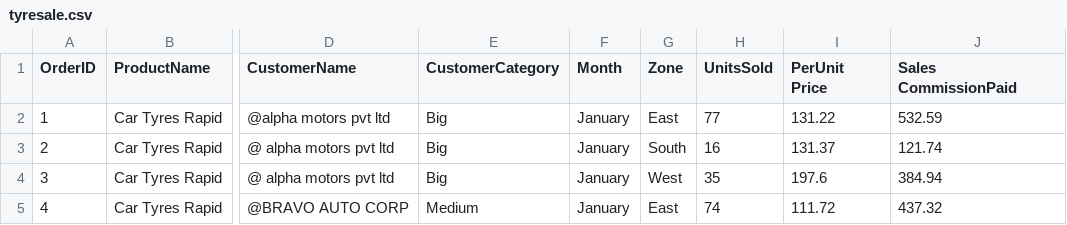
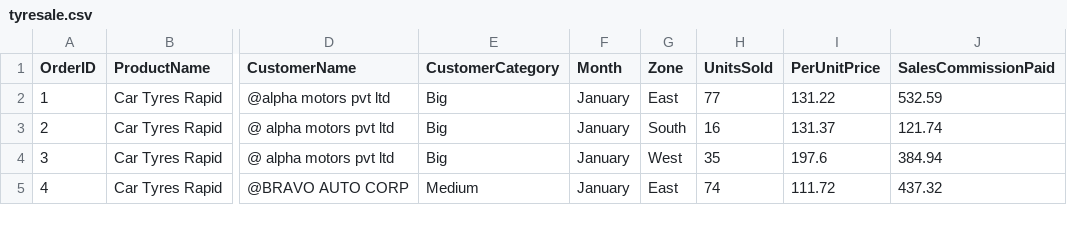
Before and after one commit to Invact-Abhay/DO9, a CSV file: tyresale.csv, drawn as a sheet; only a part is shown, gaps mark what is left out; the diff names each change by its address in the sheet, - before the commit and + after, or states it on an @@ line.

Commit message:
Update tyresale.csv

```diff
--- a/tyresale.csv
+++ b/tyresale.csv
-I1: PerUnit Price
+I1: PerUnitPrice
-J1: Sales CommissionPaid
+J1: SalesCommissionPaid
```
